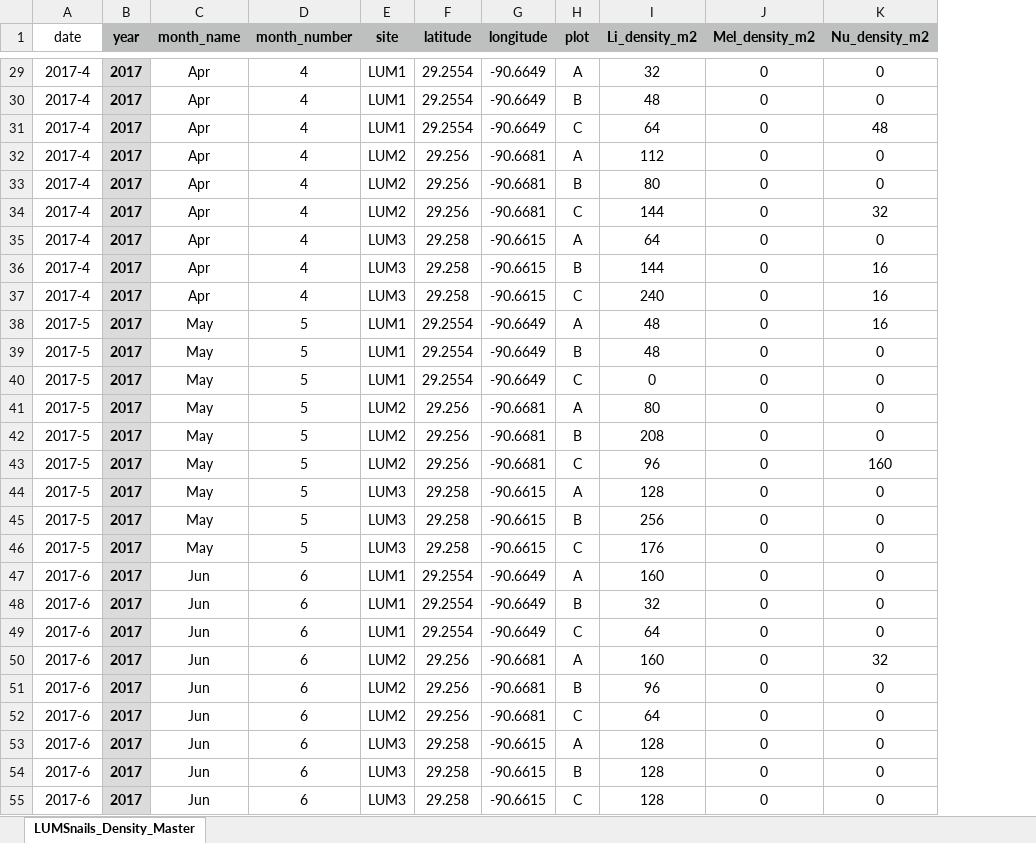
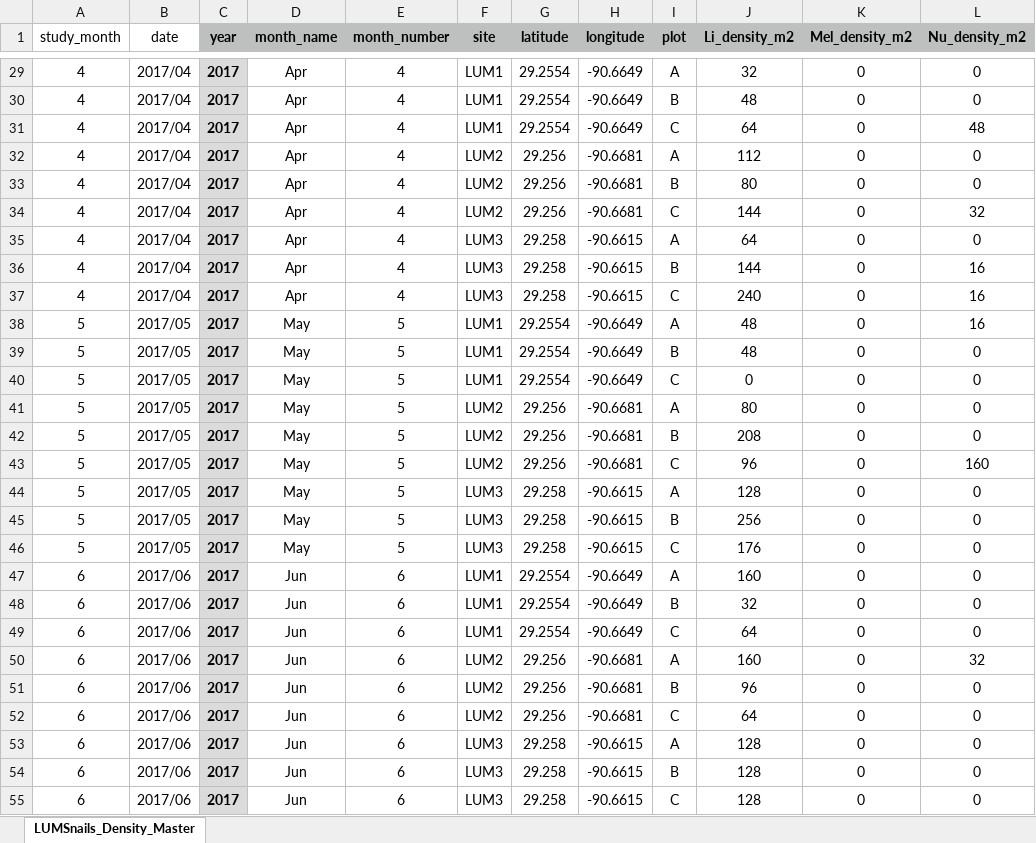
Before and after one commit to oliviaaguiar/LUMCONREU, an Excel workbook: Snail_Density_Seasons.xlsx, sheet LUMSnails_Density_Master, drawn as a sheet; only a part is shown, gaps mark what is left out; values as stored, in another font and other column widths than the file's, no borders; addresses are those after the commit; the diff covers the shown part only; the diff names each change by its address in the sheet, - before the commit and + after, or states it on an @@ line.

Commit message:
modified master spreadsheet

```diff
--- a/Snail_Density_Seasons.xlsx (sheet LUMSnails_Density_Master)
+++ b/Snail_Density_Seasons.xlsx (sheet LUMSnails_Density_Master)
+column A (study_month), rows 29-55: 4 | 4 | 4 | 4 | 4 | 4 | 4 | 4 | 4 | 5 | 5 | 5 | 5 | 5 | 5 | 5 | 5 | 5 | 6 | 6 | 6 | 6 | 6 | 6 | 6 | 6 | 6
-B29:B37 (date): 2017-4
+B29:B37 (date): 2017/04
-B38:B46 (date): 2017-5
+B38:B46 (date): 2017/05
-B47:B55 (date): 2017-6
+B47:B55 (date): 2017/06
```
Also changed, not shown: 438 edited cells elsewhere in this sheet, formulas that keep their value.
